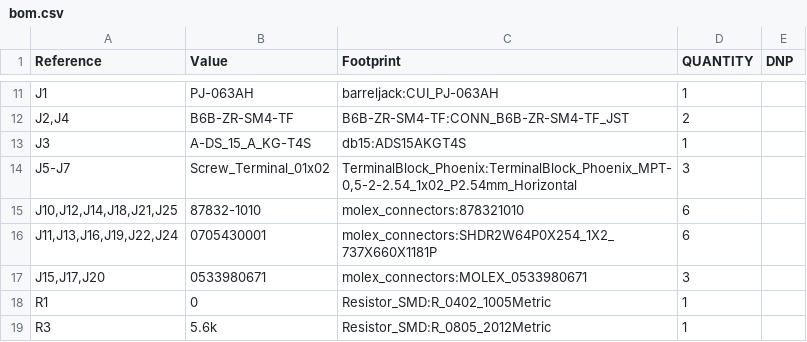
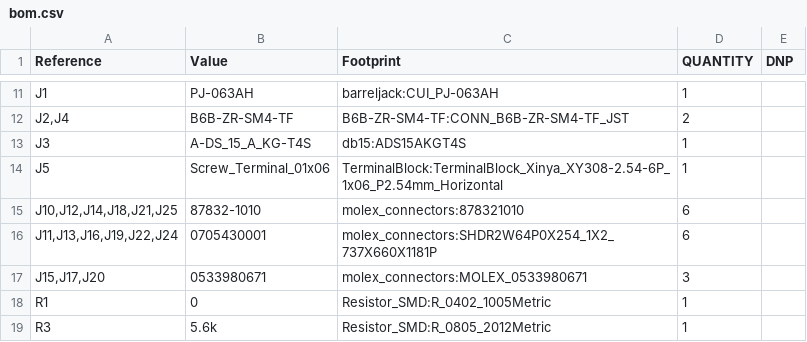
Before and after one commit to BekG123/Fluidics-Hardware-V3, a CSV file: fabrication/v3/bom.csv, drawn as a sheet; only a part is shown, gaps mark what is left out.

```diff
--- a/fabrication/v3/bom.csv
+++ b/fabrication/v3/bom.csv
@@ -13,3 +13,3 @@
 "J3","A-DS_15_A_KG-T4S","db15:ADS15AKGT4S","1",""
-"J5-J7","Screw_Terminal_01x02","TerminalBlock_Phoenix:TerminalBlock_Phoenix_MPT-0,5-2-2.54_1x02_P2.54mm_Horizontal","3",""
+"J5","Screw_Terminal_01x06","TerminalBlock:TerminalBlock_Xinya_XY308-2.54-6P_1x06_P2.54mm_Horizontal","1",""
 "J10,J12,J14,J18,J21,J25","87832-1010","molex_connectors:878321010","6",""
```
Also changed, not shown: fabrication/v3/positions.csv, 17 other files.
